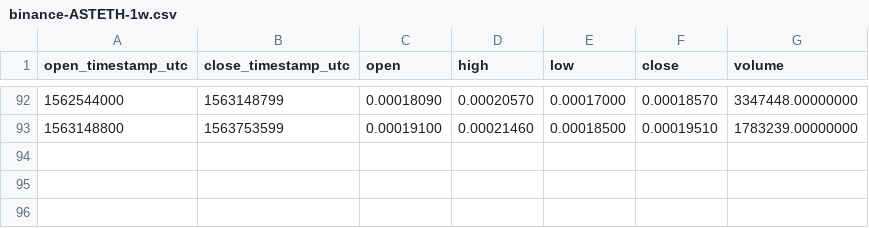
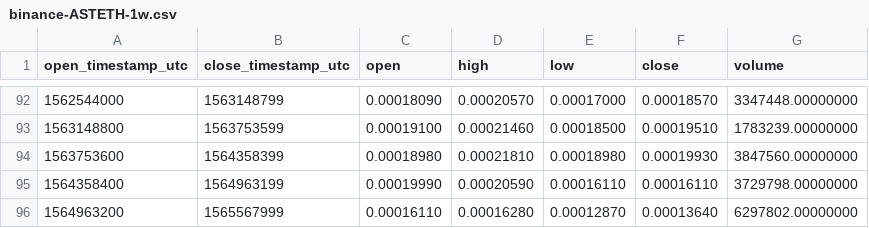
Before and after one commit to cryptobigbro/binance-ASTETH, a CSV file: binance-ASTETH-1w.csv, drawn as a sheet; only a part is shown, gaps mark what is left out.

```diff
--- a/binance-ASTETH-1w.csv
+++ b/binance-ASTETH-1w.csv
@@ -93 +93,4 @@ open_timestamp_utc,close_timestamp_utc,open,high,low,close,volume
 1563148800,1563753599,0.00019100,0.00021460,0.00018500,0.00019510,1783239.00000000
+1563753600,1564358399,0.00018980,0.00021810,0.00018980,0.00019930,3847560.00000000
+1564358400,1564963199,0.00019990,0.00020590,0.00016110,0.00016110,3729798.00000000
+1564963200,1565567999,0.00016110,0.00016280,0.00012870,0.00013640,6297802.00000000
```
Also changed, not shown: binance-ASTETH-1M.csv, binance-ASTETH-1d.csv, 1 other file.
